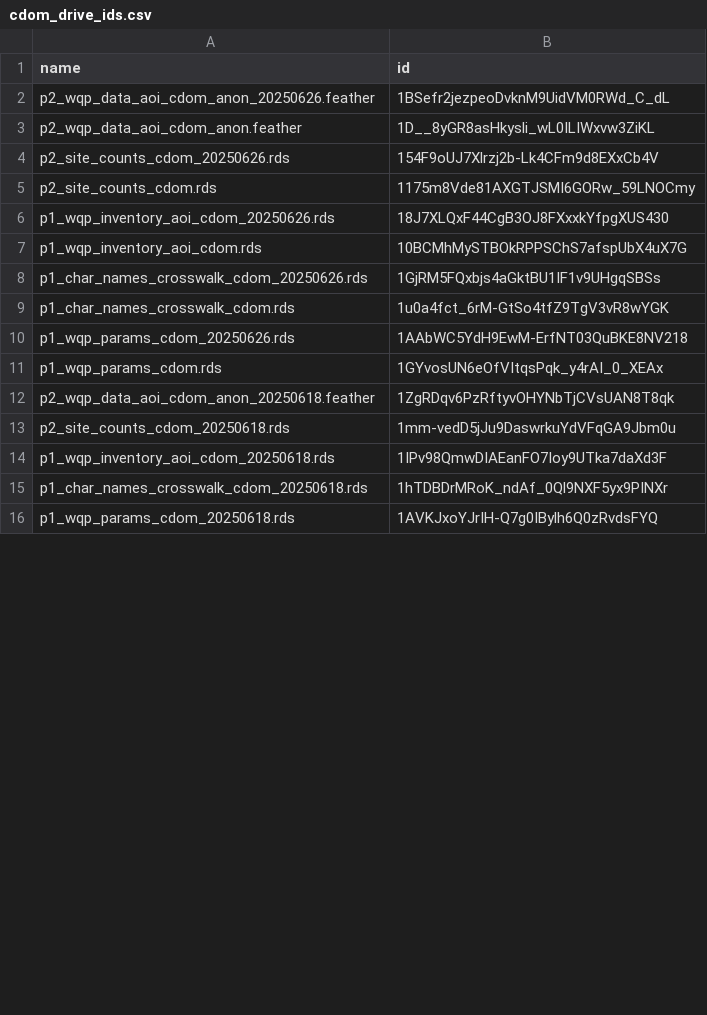
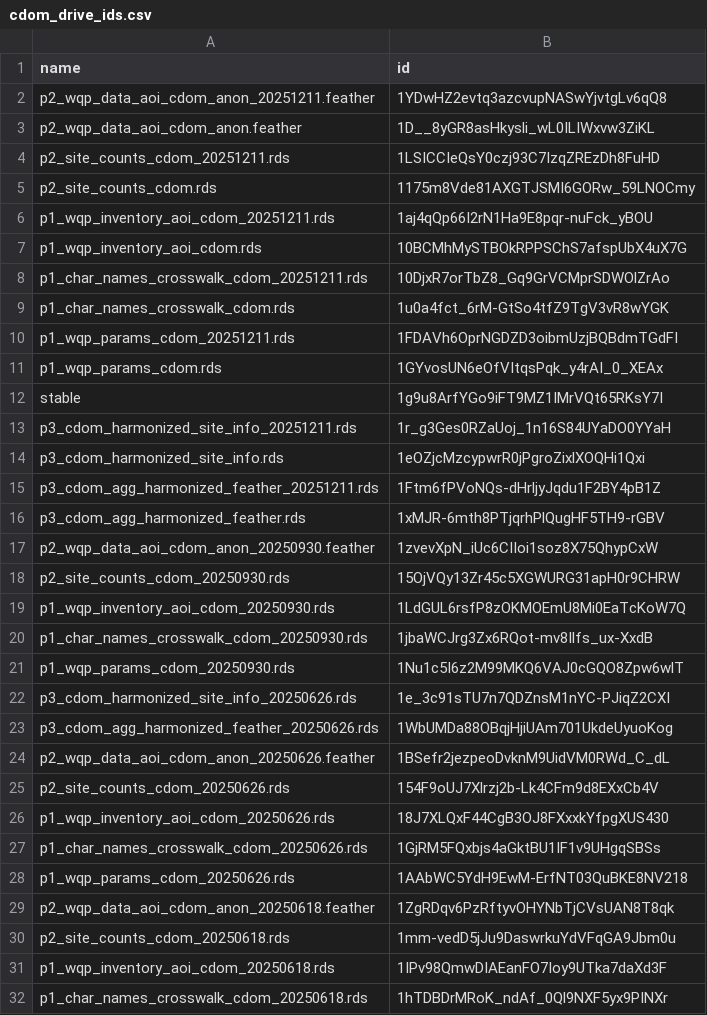
Before and after one commit to mbrousil/AquaMatch_download_WQP, a CSV file: 2_download/out/cdom_drive_ids.csv, drawn as a sheet; only a part is shown; the shorter side is filled out with more unchanged rows; the diff names each change by its address in the sheet, - before the commit and + after, or states it on an @@ line.

Commit message:
CDOM review

```diff
--- a/2_download/out/cdom_drive_ids.csv
+++ b/2_download/out/cdom_drive_ids.csv
+row 2: p2_wqp_data_aoi_cdom_anon_20251211.feather | 1YDwHZ2evtq3azcvupNASwYjvtgLv6qQ8
+row 4: p2_site_counts_cdom_20251211.rds | 1LSICCIeQsY0czj93C7IzqZREzDh8FuHD
+row 6: p1_wqp_inventory_aoi_cdom_20251211.rds | 1aj4qQp66I2rN1Ha9E8pqr-nuFck_yBOU
+row 8: p1_char_names_crosswalk_cdom_20251211.rds | 10DjxR7orTbZ8_Gq9GrVCMprSDWOlZrAo
+row 10: p1_wqp_params_cdom_20251211.rds | 1FDAVh6OprNGDZD3oibmUzjBQBdmTGdFI
@@ row 17 moved to row 12: stable @@
+row 13: p3_cdom_harmonized_site_info_20251211.rds | 1r_g3Ges0RZaUoj_1n16S84UYaDO0YYaH
@@ row 18 moved to row 14: p3_cdom_harmonized_site_info.rds @@
+row 15: p3_cdom_agg_harmonized_feather_20251211.rds | 1Ftm6fPVoNQs-dHrljyJqdu1F2BY4pB1Z
@@ row 20 moved to row 16: p3_cdom_agg_harmonized_feather.rds @@
+row 17: p2_wqp_data_aoi_cdom_anon_20250930.feather | 1zvevXpN_iUc6CIIoi1soz8X75QhypCxW
+row 18: p2_site_counts_cdom_20250930.rds | 15OjVQy13Zr45c5XGWURG31apH0r9CHRW
+row 19: p1_wqp_inventory_aoi_cdom_20250930.rds | 1LdGUL6rsfP8zOKMOEmU8Mi0EaTcKoW7Q
+row 20: p1_char_names_crosswalk_cdom_20250930.rds | 1jbaWCJrg3Zx6RQot-mv8Ilfs_ux-XxdB
+row 21: p1_wqp_params_cdom_20250930.rds | 1Nu1c5I6z2M99MKQ6VAJ0cGQO8Zpw6wlT
+row 22: p3_cdom_harmonized_site_info_20250626.rds | 1e_3c91sTU7n7QDZnsM1nYC-PJiqZ2CXI
+row 23: p3_cdom_agg_harmonized_feather_20250626.rds | 1WbUMDa88OBqjHjiUAm701UkdeUyuoKog
```
Also changed, not shown: 1_inventory/log/cdom_summary_wqp_inventory.csv, 2_download/log/cdom_summary_wqp_data.csv, 2 other files.
